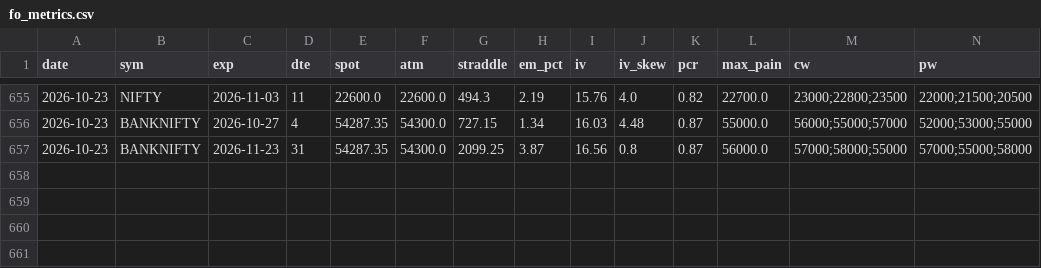
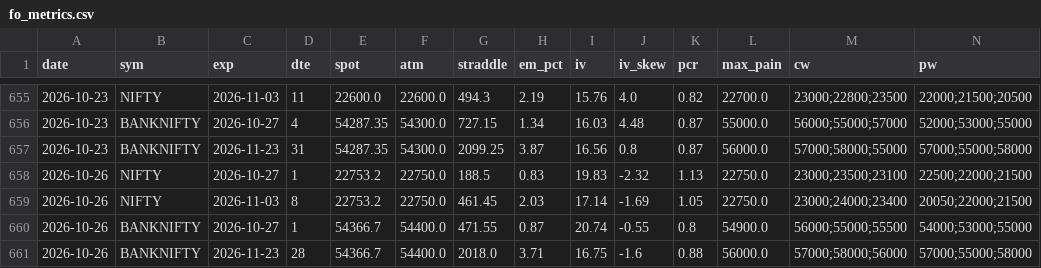
Before and after one commit to CGK0101/Smart-Money-Screener, a CSV file: data/fo_metrics.csv, drawn as a sheet; only a part is shown, gaps mark what is left out; rows hold the shown columns only; the diff names each change by its address in the sheet, - before the commit and + after, or states it on an @@ line.

```diff
--- a/data/fo_metrics.csv
+++ b/data/fo_metrics.csv
+row 658: 2026-10-26 | NIFTY | 2026-10-27 | 1 | 22753.2 | 22750.0 | 188.5 | 0.83 | 19.83 | -2.32 | 1.13 | 22750.0 | 23000;23500;23100 | 22500;22000;21500
+row 659: 2026-10-26 | NIFTY | 2026-11-03 | 8 | 22753.2 | 22750.0 | 461.45 | 2.03 | 17.14 | -1.69 | 1.05 | 22750.0 | 23000;24000;23400 | 20050;22000;21500
+row 660: 2026-10-26 | BANKNIFTY | 2026-10-27 | 1 | 54366.7 | 54400.0 | 471.55 | 0.87 | 20.74 | -0.55 | 0.8 | 54900.0 | 56000;55000;55500 | 54000;53000;55000
+row 661: 2026-10-26 | BANKNIFTY | 2026-11-23 | 28 | 54366.7 | 54400.0 | 2018.0 | 3.71 | 16.75 | -1.6 | 0.88 | 56000.0 | 57000;58000;56000 | 57000;55000;58000
```
Also changed, not shown: data/events/fo_oi.csv, data/fo_verdicts.csv, 1 other file.
